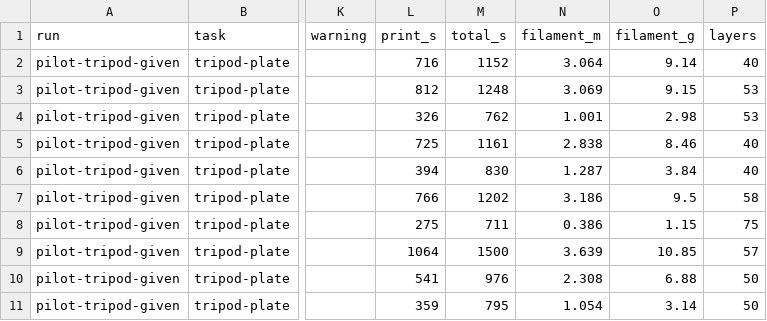
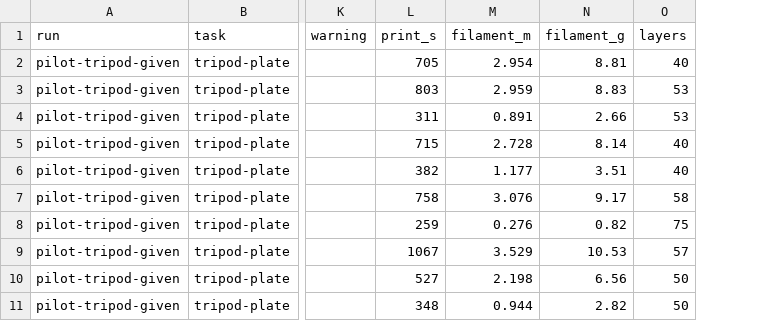
Before and after one commit to oveddan/functional-print-eval, a CSV file: results/runs/pilot-tripod-given/slice_estimates_parts.csv, drawn as a sheet; only a part is shown, gaps mark what is left out; removed rows and columns are numbered as before the commit, all else as after; the diff covers the shown part only; the diff names each change by its address in the sheet, - before the commit and + after, or states it on an @@ line.

```diff
--- a/results/runs/pilot-tripod-given/slice_estimates_parts.csv
+++ b/results/runs/pilot-tripod-given/slice_estimates_parts.csv
-column M (total_s), rows 2-11: 1152 | 1248 | 762 | 1161 | 830 | 1202 | 711 | 1500 | 976 | 795
-L2 (print_s): 716
+L2 (print_s): 705
-M2 (filament_m): 3.064
+M2 (filament_m): 2.954
-N2 (filament_g): 9.14
+N2 (filament_g): 8.81
-L3 (print_s): 812
+L3 (print_s): 803
-M3 (filament_m): 3.069
+M3 (filament_m): 2.959
-N3 (filament_g): 9.15
+N3 (filament_g): 8.83
-L4 (print_s): 326
+L4 (print_s): 311
-M4 (filament_m): 1.001
+M4 (filament_m): 0.891
-N4 (filament_g): 2.98
+N4 (filament_g): 2.66
-L5 (print_s): 725
+L5 (print_s): 715
-M5 (filament_m): 2.838
+M5 (filament_m): 2.728
-N5 (filament_g): 8.46
+N5 (filament_g): 8.14
-L6 (print_s): 394
+L6 (print_s): 382
-M6 (filament_m): 1.287
+M6 (filament_m): 1.177
-N6 (filament_g): 3.84
+N6 (filament_g): 3.51
-L7 (print_s): 766
+L7 (print_s): 758
-M7 (filament_m): 3.186
+M7 (filament_m): 3.076
-N7 (filament_g): 9.5
+N7 (filament_g): 9.17
-L8 (print_s): 275
+L8 (print_s): 259
-M8 (filament_m): 0.386
+M8 (filament_m): 0.276
-N8 (filament_g): 1.15
+N8 (filament_g): 0.82
-L9 (print_s): 1064
+L9 (print_s): 1067
-M9 (filament_m): 3.639
+M9 (filament_m): 3.529
-N9 (filament_g): 10.85
+N9 (filament_g): 10.53
-L10 (print_s): 541
+L10 (print_s): 527
-M10 (filament_m): 2.308
+M10 (filament_m): 2.198
-N10 (filament_g): 6.88
+N10 (filament_g): 6.56
-L11 (print_s): 359
+L11 (print_s): 348
-M11 (filament_m): 1.054
+M11 (filament_m): 0.944
-N11 (filament_g): 3.14
+N11 (filament_g): 2.82
```
Also changed, not shown: 21 edited cells elsewhere in this file, results/runs/pilot-nut-knob-2/slice_estimates.csv, results/runs/pilot-nut-knob/slice_estimates.csv, 11 other files.
